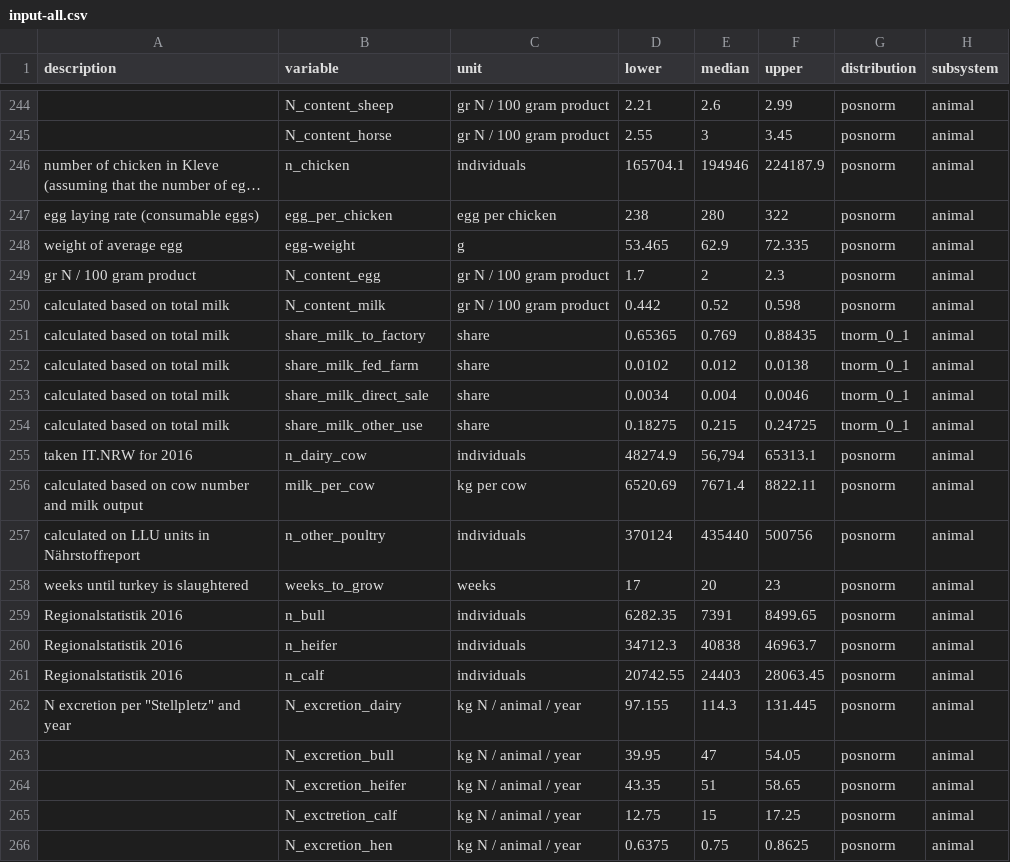
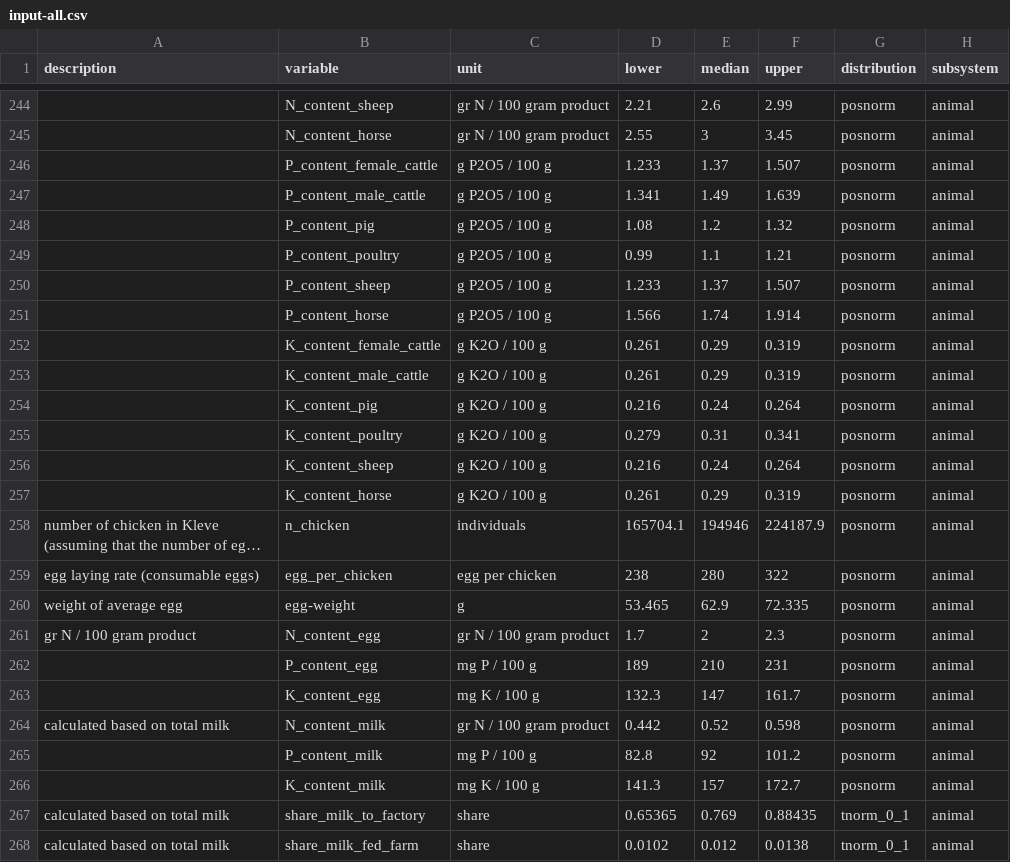
Before and after one commit to larscaspersen/DA-nutrient-flow-Kleve, a CSV file: data/input-all.csv, drawn as a sheet; only a part is shown, gaps mark what is left out; the shorter side is filled out with more unchanged rows; long unchanged cells end in …; the diff names each change by its address in the sheet, - before the commit and + after, or states it on an @@ line.

```diff
--- a/data/input-all.csv
+++ b/data/input-all.csv
+row 246:  | P_content_female_cattle | g P2O5 / 100 g | 1.233 | 1.37 | 1.507 | posnorm | animal
+row 247:  | P_content_male_cattle | g P2O5 / 100 g | 1.341 | 1.49 | 1.639 | posnorm | animal
+row 248:  | P_content_pig | g P2O5 / 100 g | 1.08 | 1.2 | 1.32 | posnorm | animal
+row 249:  | P_content_poultry | g P2O5 / 100 g | 0.99 | 1.1 | 1.21 | posnorm | animal
+row 250:  | P_content_sheep | g P2O5 / 100 g | 1.233 | 1.37 | 1.507 | posnorm | animal
+row 251:  | P_content_horse | g P2O5 / 100 g | 1.566 | 1.74 | 1.914 | posnorm | animal
+row 252:  | K_content_female_cattle | g K2O / 100 g | 0.261 | 0.29 | 0.319 | posnorm | animal
+row 253:  | K_content_male_cattle | g K2O / 100 g | 0.261 | 0.29 | 0.319 | posnorm | animal
+row 254:  | K_content_pig | g K2O / 100 g | 0.216 | 0.24 | 0.264 | posnorm | animal
+row 255:  | K_content_poultry | g K2O / 100 g | 0.279 | 0.31 | 0.341 | posnorm | animal
+row 256:  | K_content_sheep | g K2O / 100 g | 0.216 | 0.24 | 0.264 | posnorm | animal
+row 257:  | K_content_horse | g K2O / 100 g | 0.261 | 0.29 | 0.319 | posnorm | animal
+row 262:  | P_content_egg | mg P / 100 g | 189 | 210 | 231 | posnorm | animal
+row 263:  | K_content_egg | mg K / 100 g | 132.3 | 147 | 161.7 | posnorm | animal
+row 265:  | P_content_milk | mg P / 100 g | 82.8 | 92 | 101.2 | posnorm | animal
+row 266:  | K_content_milk | mg K / 100 g | 141.3 | 157 | 172.7 | posnorm | animal
```
Also changed, not shown: 3 other files.
